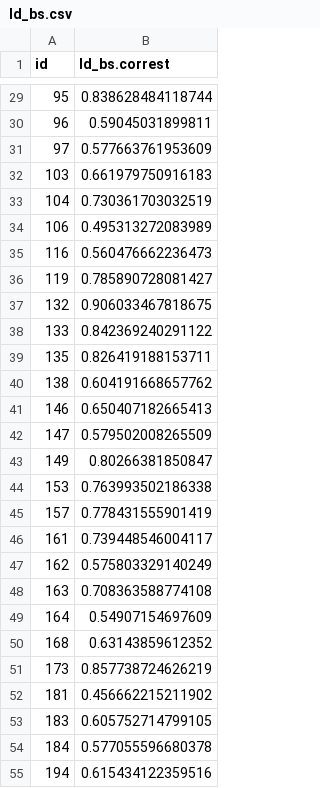
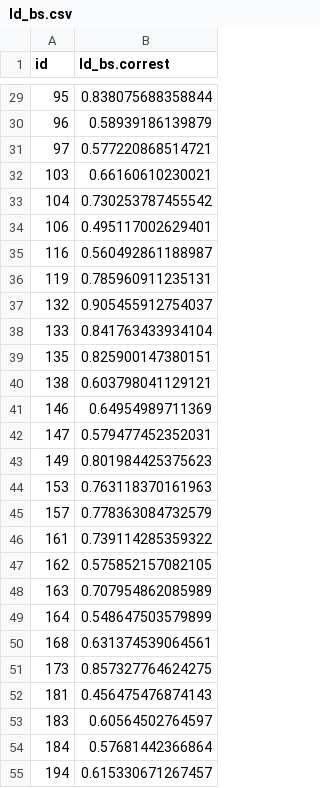
Before and after one commit to NVE/IRiR, a CSV file: Data/Bootstrap/ld_bs.csv, drawn as a sheet; only a part is shown, gaps mark what is left out; the diff covers the shown part only.

```diff
--- a/Data/Bootstrap/ld_bs.csv
+++ b/Data/Bootstrap/ld_bs.csv
@@ -29,27 +29,27 @@
-"95",0.838628484118744
-"96",0.59045031899811
-"97",0.577663761953609
-"103",0.661979750916183
-"104",0.730361703032519
-"106",0.495313272083989
-"116",0.560476662236473
-"119",0.785890728081427
-"132",0.906033467818675
-"133",0.842369240291122
-"135",0.826419188153711
-"138",0.604191668657762
-"146",0.650407182665413
-"147",0.579502008265509
-"149",0.80266381850847
-"153",0.763993502186338
-"157",0.778431555901419
-"161",0.739448546004117
-"162",0.575803329140249
-"163",0.708363588774108
-"164",0.54907154697609
-"168",0.63143859612352
-"173",0.857738724626219
-"181",0.456662215211902
-"183",0.605752714799105
-"184",0.577055596680378
-"194",0.615434122359516
+"95",0.838075688358844
+"96",0.58939186139879
+"97",0.577220868514721
+"103",0.66160610230021
+"104",0.730253787455542
+"106",0.495117002629401
+"116",0.560492861188987
+"119",0.785960911235131
+"132",0.905455912754037
+"133",0.841763433934104
+"135",0.825900147380151
+"138",0.603798041129121
+"146",0.64954989711369
+"147",0.579477452352031
+"149",0.801984425375623
+"153",0.763118370161963
+"157",0.778363084732579
+"161",0.739114285359322
+"162",0.575852157082105
+"163",0.707954862085989
+"164",0.548647503579899
+"168",0.631374539064561
+"173",0.857327764624275
+"181",0.456475476874143
+"183",0.60564502764597
+"184",0.57681442366864
+"194",0.615330671267457
```
Also changed, not shown: 82 edited cells elsewhere in this file, Data/Bootstrap/rd_bs.csv, IRiR.csv, 10 other files.
